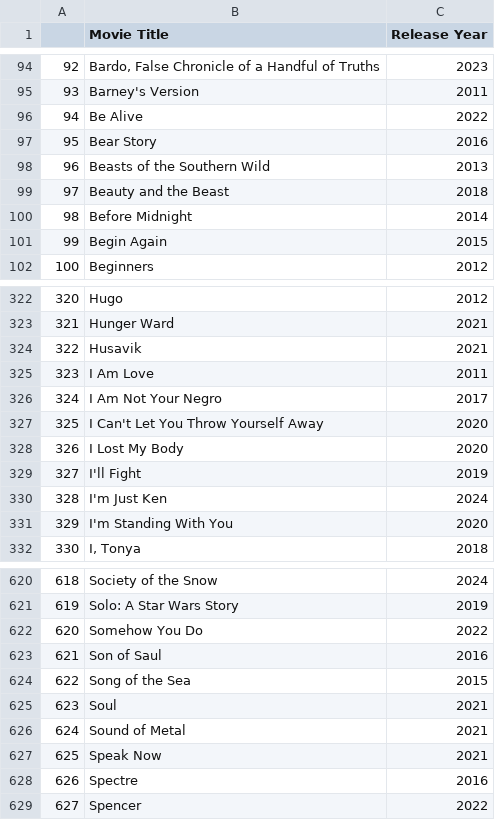
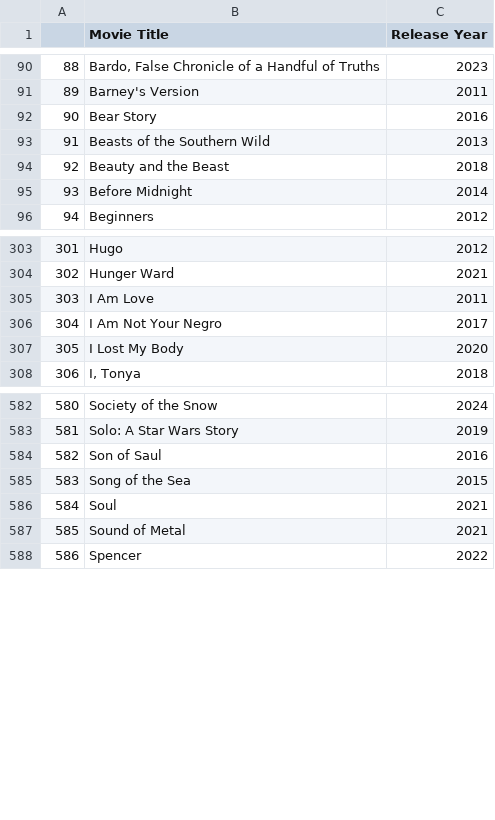
Before and after one commit to dominik117/oscars_prediction, a CSV file: data/just_movies_and_year.csv, drawn as a sheet; only a part is shown, gaps mark what is left out; the diff covers the shown part only; the diff names each change by its address in the sheet, - before the commit and + after, or states it on an @@ line.

```diff
--- a/data/just_movies_and_year.csv
+++ b/data/just_movies_and_year.csv
@@ column A renumbered from row 2 down @@
-row 96: 94 | Be Alive | 2022
-row 101: 99 | Begin Again | 2015
-row 324: 322 | Husavik | 2021
-row 327: 325 | I Can't Let You Throw Yourself Away | 2020
-row 329: 327 | I'll Fight | 2019
-row 330: 328 | I'm Just Ken | 2024
-row 331: 329 | I'm Standing With You | 2020
-row 622: 620 | Somehow You Do | 2022
-row 627: 625 | Speak Now | 2021
-row 628: 626 | Spectre | 2016
```
Also changed, not shown: 47 removed rows elsewhere in this file, data/all_oscars_awards.csv, 3 other files.
